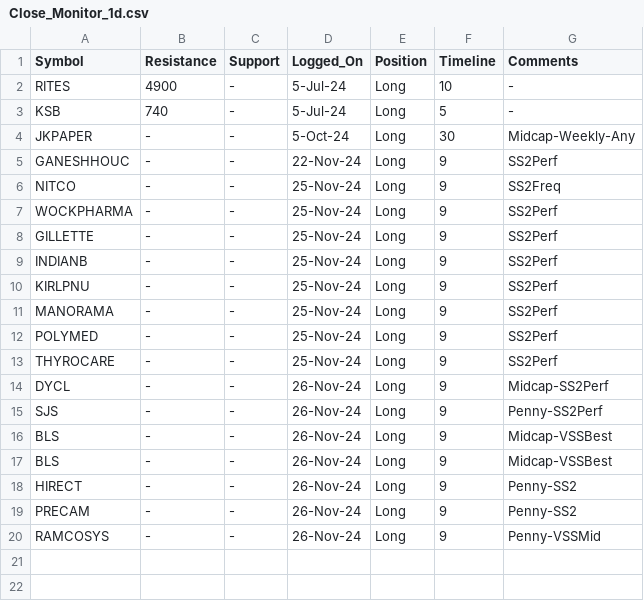
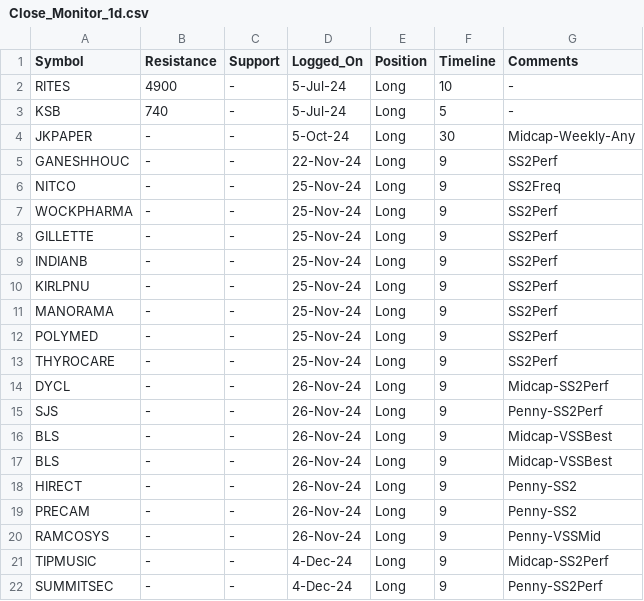
Before and after one commit to vishaln90/public_rep, a CSV file: Close_Monitor_1d.csv, drawn as a sheet; the diff names each change by its address in the sheet, - before the commit and + after, or states it on an @@ line.

Commit message:
Update Close_Monitor_1d.csv

```diff
--- a/Close_Monitor_1d.csv
+++ b/Close_Monitor_1d.csv
+row 21: TIPMUSIC | - | - | 4-Dec-24 | Long | 9 | Midcap-SS2Perf
+row 22: SUMMITSEC | - | - | 4-Dec-24 | Long | 9 | Penny-SS2Perf
```
